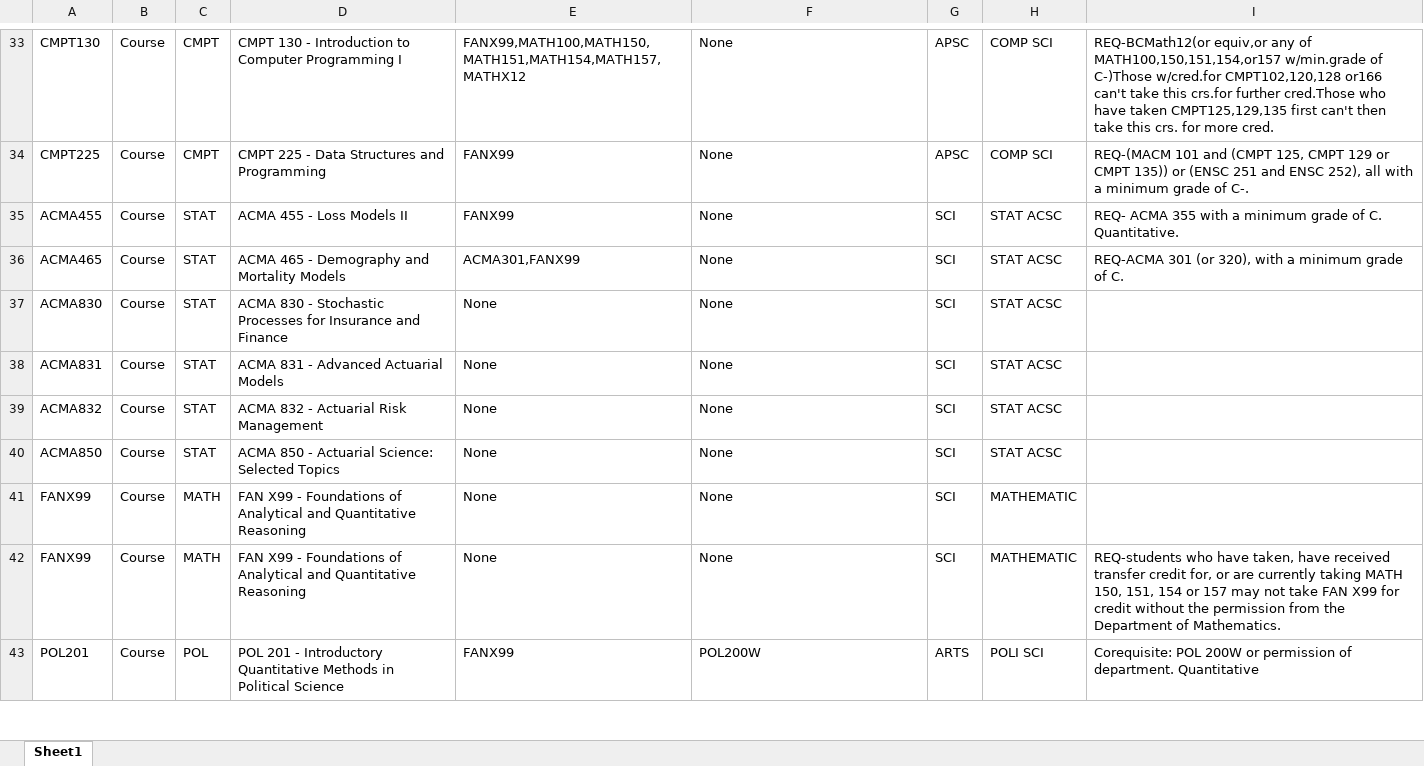
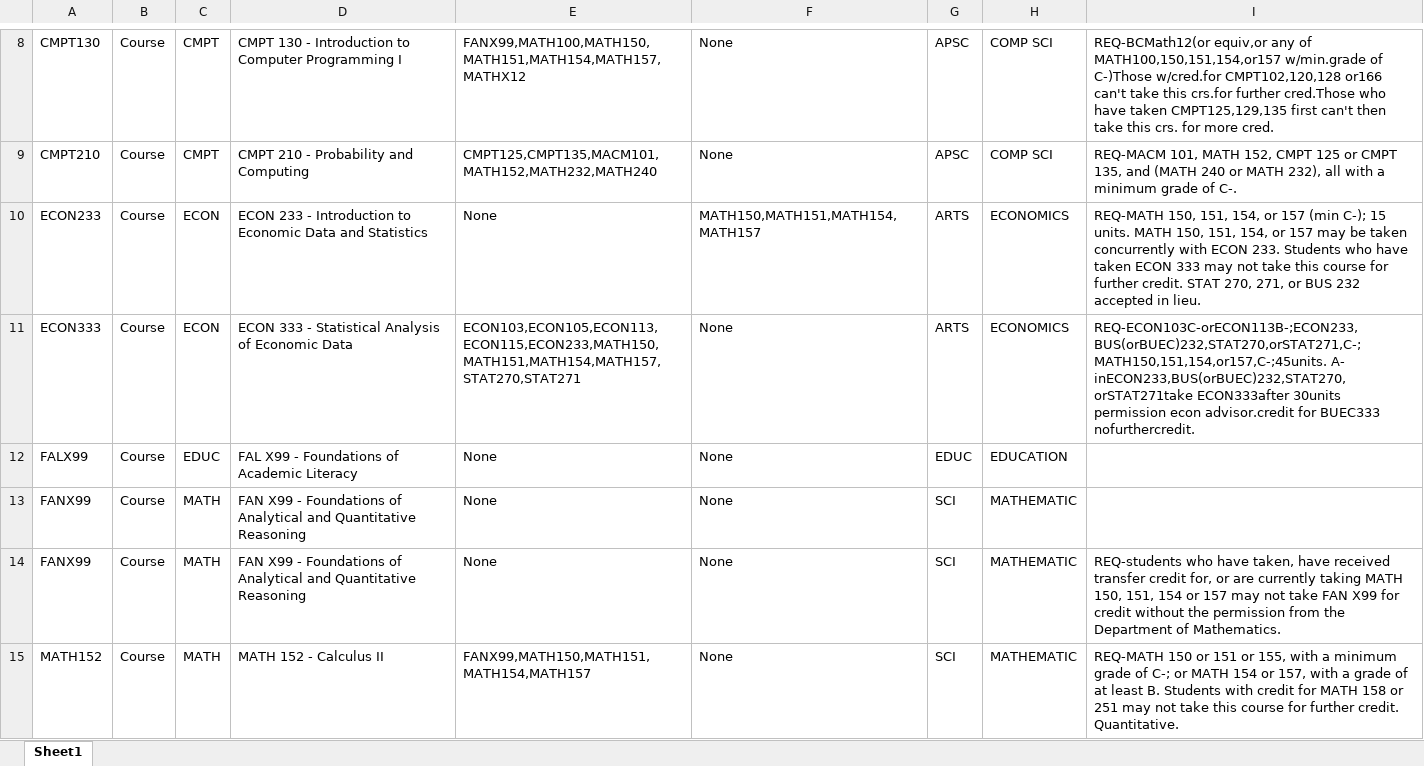
Before and after one commit to MitaliPattaniSFU/Course_Requisites, an Excel workbook: Departments/STAT.xlsx, sheet Sheet1, drawn as a sheet; only a part is shown, gaps mark what is left out; the shorter side is filled out with more unchanged rows; values as stored, in another font and other column widths than the file's, no borders; removed rows and columns are numbered as before the commit, all else as after; the diff covers the shown part only; the diff names each change by its address in the sheet, - before the commit and + after, or states it on an @@ line.

```diff
--- a/Departments/STAT.xlsx (sheet Sheet1)
+++ b/Departments/STAT.xlsx (sheet Sheet1)
-A9: CMPT225
+A9: CMPT210
-D9: CMPT 225 - Data Structures and Programming
+D9: CMPT 210 - Probability and Computing
-E9: FANX99
+E9: CMPT125,CMPT135,MACM101,MATH152,MATH232,MATH240
-I9: REQ-(MACM 101 and (CMPT 125, CMPT 129 or CMPT 135)) or (ENSC 251 and ENSC 252), all with…
+I9: REQ-MACM 101, MATH 152, CMPT 125 or CMPT 135, and (MATH 240 or MATH 232), all with…
-row 35: ACMA455 | Course | STAT | ACMA 455 - Loss Models II | FANX99 | None | SCI | STAT ACSC | REQ- ACMA 355 with a minimum grade of C. Quantitative.
-row 36: ACMA465 | Course | STAT | ACMA 465 - Demography and Mortality Models | ACMA301,FANX99 | None | SCI | STAT ACSC | REQ-ACMA 301 (or 320), with a minimum grade of C.
-row 37: ACMA830 | Course | STAT | ACMA 830 - Stochastic Processes for Insurance and Finance | None | None | SCI | STAT ACSC
-row 38: ACMA831 | Course | STAT | ACMA 831 - Advanced Actuarial Models | None | None | SCI | STAT ACSC
-row 39: ACMA832 | Course | STAT | ACMA 832 - Actuarial Risk Management | None | None | SCI | STAT ACSC
-row 40: ACMA850 | Course | STAT | ACMA 850 - Actuarial Science: Selected Topics | None | None | SCI | STAT ACSC
+row 10: ECON233 | Course | ECON | ECON 233 - Introduction to Economic Data and Statistics | None | MATH150,MATH151,MATH154,MATH157 | ARTS | ECONOMICS | REQ-MATH 150, 151, 154, or 157 (min C-); 15 units. MATH 150, 151, 154, or 157 may be taken concurrently with ECON 233. Students who have taken ECON 333 may not take this course for further credit. STAT 270, 271, or BUS 232 accepted in lieu.
+row 11: ECON333 | Course | ECON | ECON 333 - Statistical Analysis of Economic Data | ECON103,ECON105,ECON113,ECON115,ECON233,MATH150,MATH151,MATH154,MATH157,STAT270,STAT271 | None | ARTS | ECONOMICS | REQ-ECON103C-orECON113B-;ECON233, BUS(orBUEC)232,STAT270,orSTAT271,C-; MATH150,151,154,or157,C-;45units. A- inECON233,BUS(orBUEC)232,STAT270,orSTAT271take ECON333after 30units permission econ advisor.credit for BUEC333 nofurthercredit.
@@ row 44 moved to row 12: FALX99 @@
+row 15: MATH152 | Course | MATH | MATH 152 - Calculus II | FANX99,MATH150,MATH151,MATH154,MATH157 | None | SCI | MATHEMATIC | REQ-MATH 150 or 151 or 155, with a minimum grade of C-; or MATH 154 or 157, with a grade of at least B. Students with credit for MATH 158 or 251 may not take this course for further credit. Quantitative.
```
Also changed, not shown: 2 added rows, 34 removed rows, 44 moved rows and 30 edited cells elsewhere in this sheet, Departments/ARCH.xlsx, Departments/CHEM.xlsx, 50 other files.
